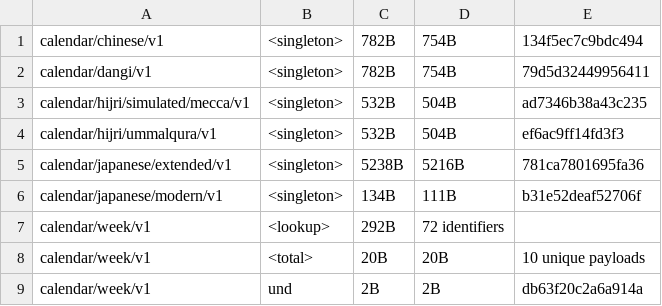
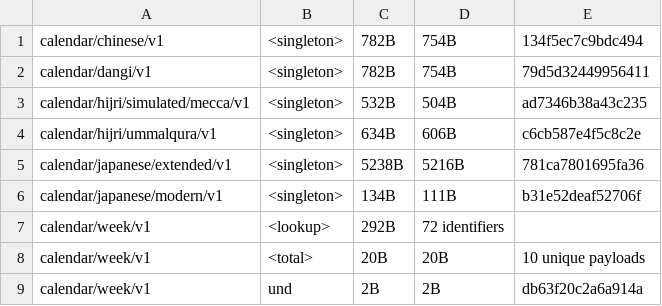
Before and after one commit to unicode-org/icu4x, a CSV file: provider/data/calendar/fingerprints.csv, drawn as a sheet; only a part is shown.

Commit message:
Use hardcoded Umm-al-Qura data (#6385)
#6197

```diff
--- a/provider/data/calendar/fingerprints.csv
+++ b/provider/data/calendar/fingerprints.csv
@@ -3,3 +3,3 @@ calendar/dangi/v1, <singleton>, 782B, 754B, 79d5d32449956411
 calendar/hijri/simulated/mecca/v1, <singleton>, 532B, 504B, ad7346b38a43c235
-calendar/hijri/ummalqura/v1, <singleton>, 532B, 504B, ef6ac9ff14fd3f3
+calendar/hijri/ummalqura/v1, <singleton>, 634B, 606B, c6cb587e4f5c8c2e
 calendar/japanese/extended/v1, <singleton>, 5238B, 5216B, 781ca7801695fa36
```
Also changed, not shown: 12 other files.
